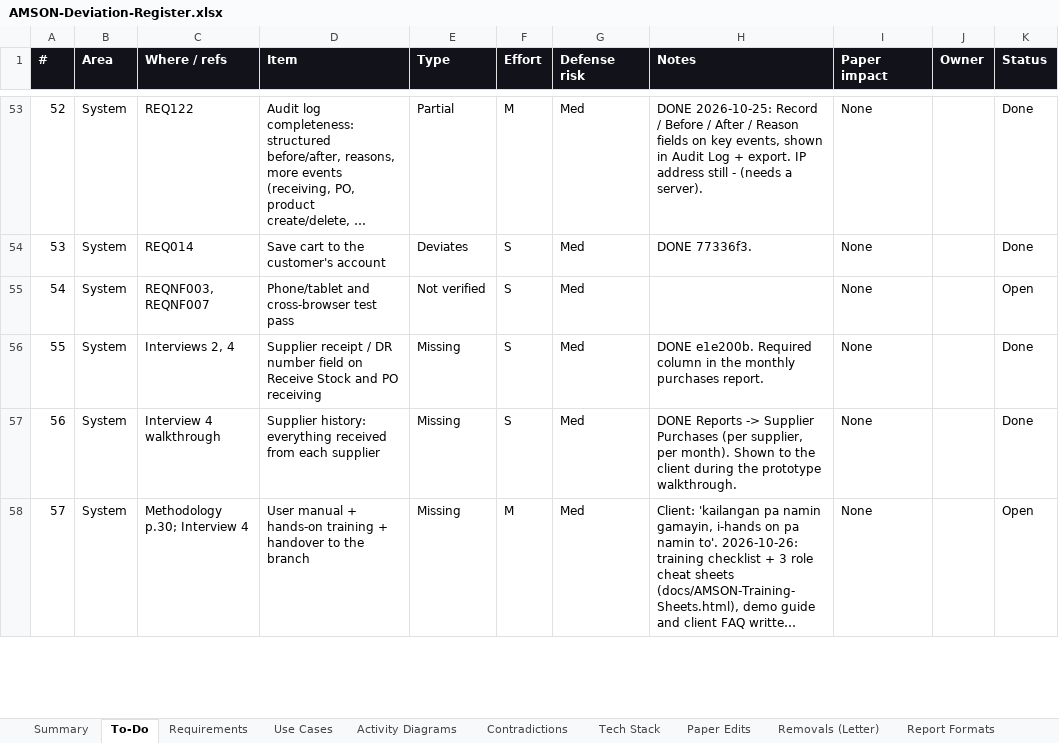
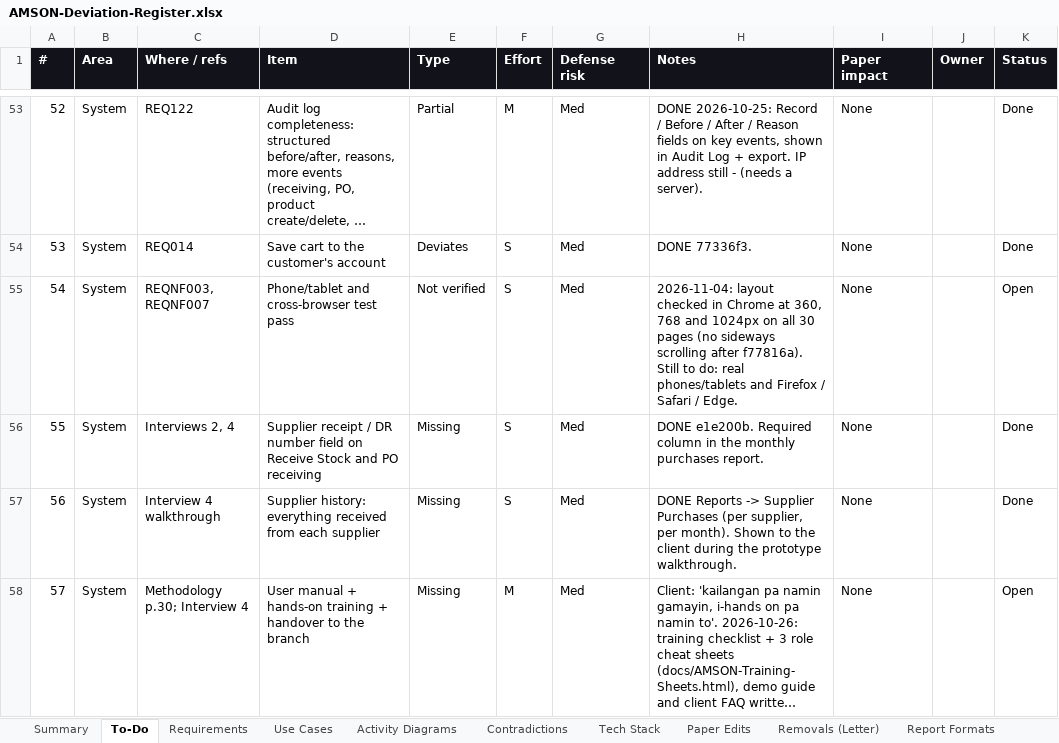
Before and after one commit to phobiaax/Amson, an Excel workbook: docs/AMSON-Deviation-Register.xlsx, sheet To-Do, drawn as a sheet; only a part is shown, gaps mark what is left out; long unchanged cells end in …; values as stored, in another font and other column widths than the file's, no borders; charts and pictures and conditional formats not drawn; the diff covers the shown part only; the diff names each change by its address in the sheet, - before the commit and + after, or states it on an @@ line.

Commit message:
Deviation Register: mark done #12, #111, #137, #156, #158, #194, #220 and REQ028, REQ088; notes on #54, #85, #192, REQNF003, REQNF008; new rows 221-227 (security review, dashboards, verification decision, Clear Test Data removal, AI App Check, void without exchange note, deferred items)

```diff
--- a/docs/AMSON-Deviation-Register.xlsx (sheet To-Do)
+++ b/docs/AMSON-Deviation-Register.xlsx (sheet To-Do)
-H55 (Notes): (empty)
+H55 (Notes): 2026-11-04: layout checked in Chrome at 360, 768 and 1024px on all 30 pages (no sideways scrolling after f77816a). Still to do: real phones/tablets and Firefox / Safari / Edge.
```
Also changed, not shown: 7 added rows and 16 edited cells elsewhere in this sheet, sheet Summary, sheet Requirements, charts or pictures.
